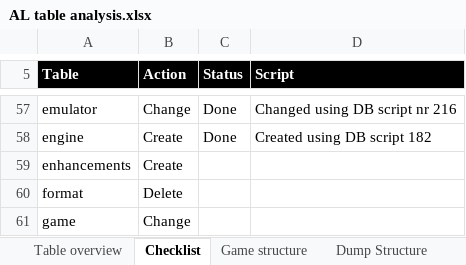
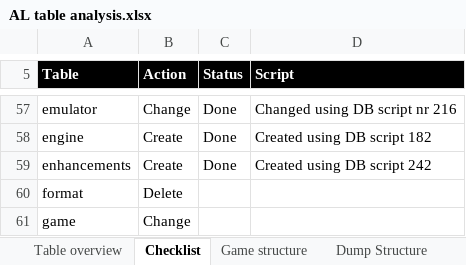
Before and after one commit to atari-legend/skins-and-docs, an Excel workbook: Technical documentation/AL table analysis.xlsx, sheet Checklist, drawn as a sheet; only a part is shown, gaps mark what is left out; values as stored, in another font and other column widths than the file's, no borders; conditional formats not drawn; the diff names each change by its address in the sheet, - before the commit and + after, or states it on an @@ line.

Commit message:
Memory enhancements and system enhancements

```diff
--- a/Technical documentation/AL table analysis.xlsx (sheet Checklist)
+++ b/Technical documentation/AL table analysis.xlsx (sheet Checklist)
-C59 (Status): (empty)
+C59 (Status): Done
-D59 (Script): (empty)
+D59 (Script): Created using DB script 242
```
